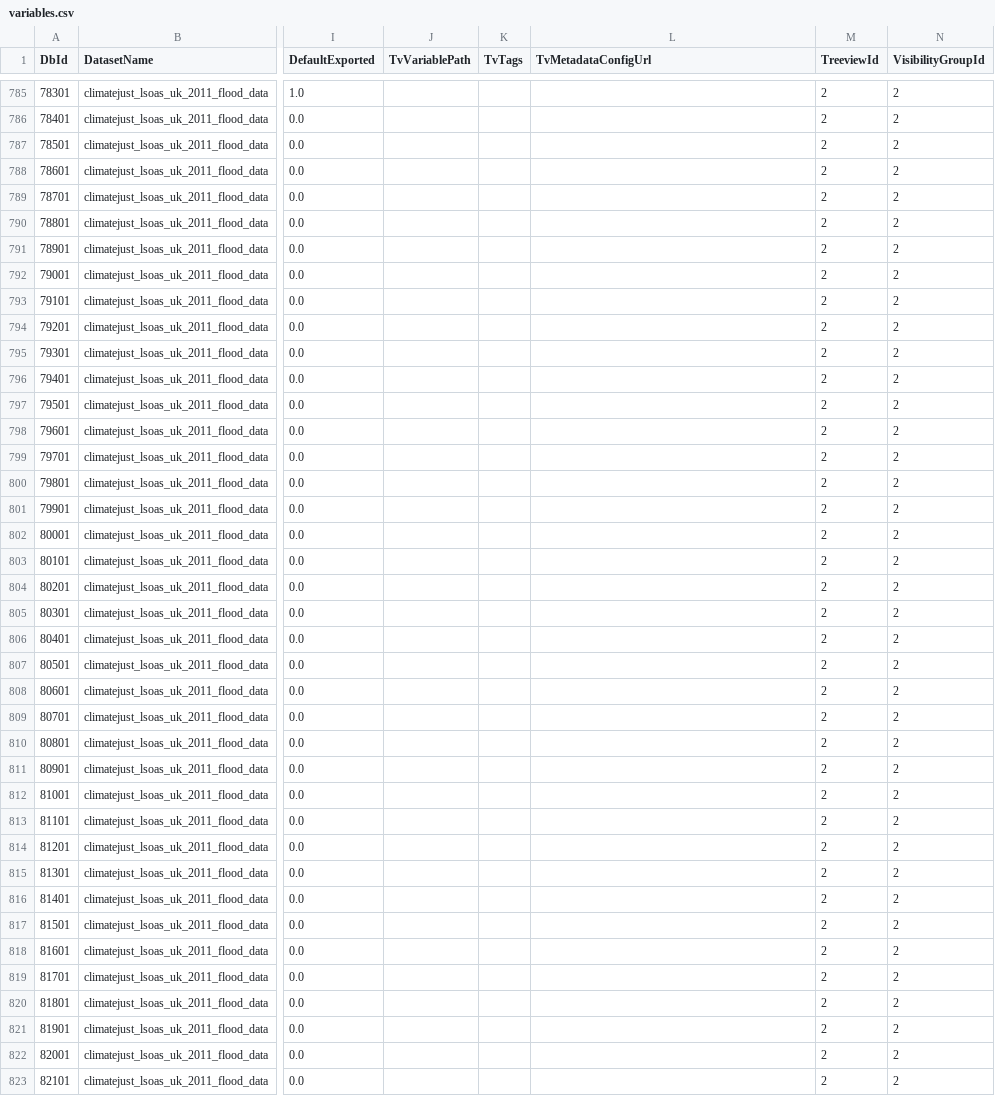
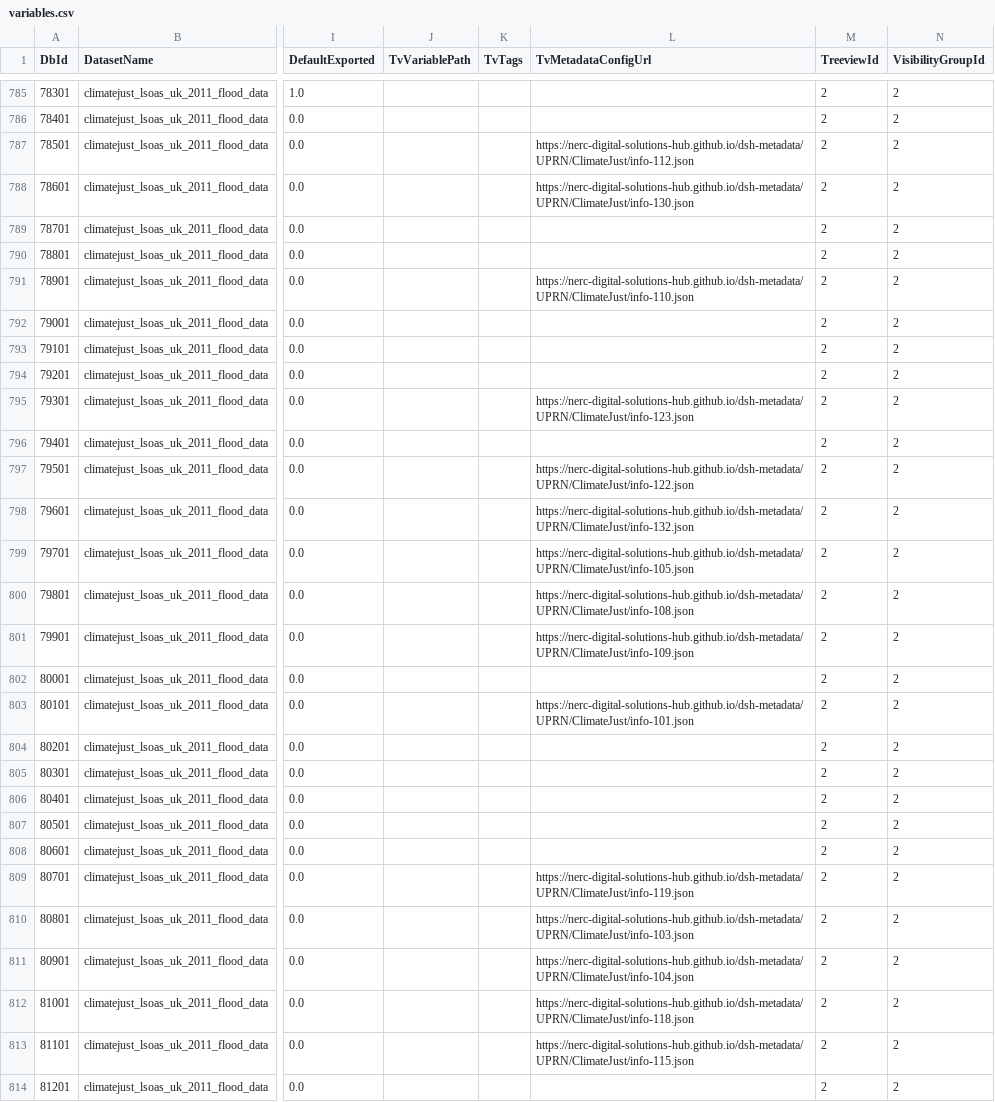
Before and after one commit to NERC-Digital-Solutions-Hub/dsh-content, a CSV file: pages/apps/uprn-service/generated/csv/config/variables.csv, drawn as a sheet; only a part is shown, gaps mark what is left out; the shorter side is filled out with more unchanged rows; the diff covers the shown part only; the diff names each change by its address in the sheet, - before the commit and + after, or states it on an @@ line.

```diff
--- a/pages/apps/uprn-service/generated/csv/config/variables.csv
+++ b/pages/apps/uprn-service/generated/csv/config/variables.csv
-L787 (TvMetadataConfigUrl): (empty)
+L787 (TvMetadataConfigUrl): https://nerc-digital-solutions-hub.github.io/dsh-metadata/UPRN/ClimateJust/info-112.json
-L788 (TvMetadataConfigUrl): (empty)
+L788 (TvMetadataConfigUrl): https://nerc-digital-solutions-hub.github.io/dsh-metadata/UPRN/ClimateJust/info-130.json
-L791 (TvMetadataConfigUrl): (empty)
+L791 (TvMetadataConfigUrl): https://nerc-digital-solutions-hub.github.io/dsh-metadata/UPRN/ClimateJust/info-110.json
-L795 (TvMetadataConfigUrl): (empty)
+L795 (TvMetadataConfigUrl): https://nerc-digital-solutions-hub.github.io/dsh-metadata/UPRN/ClimateJust/info-123.json
-L797 (TvMetadataConfigUrl): (empty)
+L797 (TvMetadataConfigUrl): https://nerc-digital-solutions-hub.github.io/dsh-metadata/UPRN/ClimateJust/info-122.json
-L798 (TvMetadataConfigUrl): (empty)
+L798 (TvMetadataConfigUrl): https://nerc-digital-solutions-hub.github.io/dsh-metadata/UPRN/ClimateJust/info-132.json
-L799 (TvMetadataConfigUrl): (empty)
+L799 (TvMetadataConfigUrl): https://nerc-digital-solutions-hub.github.io/dsh-metadata/UPRN/ClimateJust/info-105.json
-L800 (TvMetadataConfigUrl): (empty)
+L800 (TvMetadataConfigUrl): https://nerc-digital-solutions-hub.github.io/dsh-metadata/UPRN/ClimateJust/info-108.json
-L801 (TvMetadataConfigUrl): (empty)
+L801 (TvMetadataConfigUrl): https://nerc-digital-solutions-hub.github.io/dsh-metadata/UPRN/ClimateJust/info-109.json
-L803 (TvMetadataConfigUrl): (empty)
+L803 (TvMetadataConfigUrl): https://nerc-digital-solutions-hub.github.io/dsh-metadata/UPRN/ClimateJust/info-101.json
-L809 (TvMetadataConfigUrl): (empty)
+L809 (TvMetadataConfigUrl): https://nerc-digital-solutions-hub.github.io/dsh-metadata/UPRN/ClimateJust/info-119.json
-L810 (TvMetadataConfigUrl): (empty)
+L810 (TvMetadataConfigUrl): https://nerc-digital-solutions-hub.github.io/dsh-metadata/UPRN/ClimateJust/info-103.json
-L811 (TvMetadataConfigUrl): (empty)
+L811 (TvMetadataConfigUrl): https://nerc-digital-solutions-hub.github.io/dsh-metadata/UPRN/ClimateJust/info-104.json
-L812 (TvMetadataConfigUrl): (empty)
+L812 (TvMetadataConfigUrl): https://nerc-digital-solutions-hub.github.io/dsh-metadata/UPRN/ClimateJust/info-118.json
-L813 (TvMetadataConfigUrl): (empty)
+L813 (TvMetadataConfigUrl): https://nerc-digital-solutions-hub.github.io/dsh-metadata/UPRN/ClimateJust/info-115.json
```
Also changed, not shown: 14 edited cells elsewhere in this file, 1 other file.
